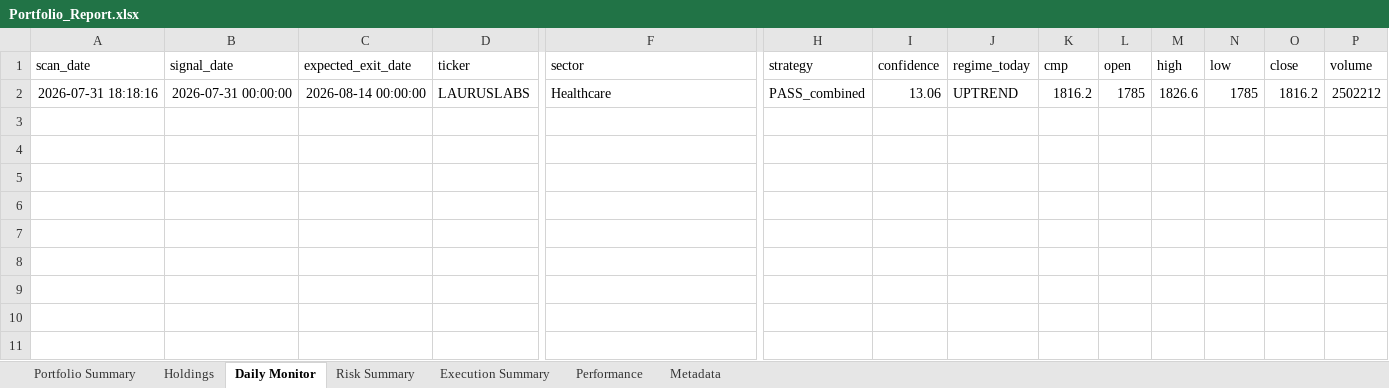
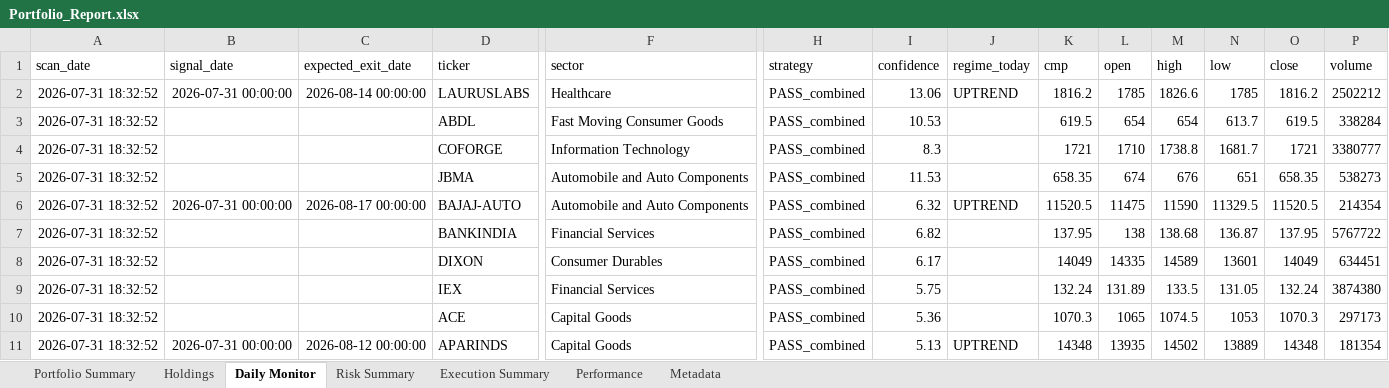
Before and after one commit to PavanSaiNekkala/Scanner, an Excel workbook: scanner_monitor/reports/latest/Portfolio_Report.xlsx, sheet Daily Monitor, drawn as a sheet; only a part is shown, gaps mark what is left out; values as stored, in another font and other column widths than the file's, no borders; rows hold the shown columns only; the diff names each change by its address in the sheet, - before the commit and + after, or states it on an @@ line.

```diff
--- a/scanner_monitor/reports/latest/Portfolio_Report.xlsx (sheet Daily Monitor)
+++ b/scanner_monitor/reports/latest/Portfolio_Report.xlsx (sheet Daily Monitor)
-A2 (scan_date): 2026-07-31 18:18:16
+A2 (scan_date): 2026-07-31 18:32:52
+row 3: 2026-07-31 18:32:52 |  |  | ABDL | Fast Moving Consumer Goods | PASS_combined | 10.53 |  | 619.5 | 654 | 654 | 613.7 | 619.5 | 338284
+row 4: 2026-07-31 18:32:52 |  |  | COFORGE | Information Technology | PASS_combined | 8.3 |  | 1721 | 1710 | 1738.8 | 1681.7 | 1721 | 3380777
+row 5: 2026-07-31 18:32:52 |  |  | JBMA | Automobile and Auto Components | PASS_combined | 11.53 |  | 658.35 | 674 | 676 | 651 | 658.35 | 538273
+row 6: 2026-07-31 18:32:52 | 2026-07-31 00:00:00 | 2026-08-17 00:00:00 | BAJAJ-AUTO | Automobile and Auto Components | PASS_combined | 6.32 | UPTREND | 11520.5 | 11475 | 11590 | 11329.5 | 11520.5 | 214354
+row 7: 2026-07-31 18:32:52 |  |  | BANKINDIA | Financial Services | PASS_combined | 6.82 |  | 137.95 | 138 | 138.68 | 136.87 | 137.95 | 5767722
+row 8: 2026-07-31 18:32:52 |  |  | DIXON | Consumer Durables | PASS_combined | 6.17 |  | 14049 | 14335 | 14589 | 13601 | 14049 | 634451
+row 9: 2026-07-31 18:32:52 |  |  | IEX | Financial Services | PASS_combined | 5.75 |  | 132.24 | 131.89 | 133.5 | 131.05 | 132.24 | 3874380
+row 10: 2026-07-31 18:32:52 |  |  | ACE | Capital Goods | PASS_combined | 5.36 |  | 1070.3 | 1065 | 1074.5 | 1053 | 1070.3 | 297173
+row 11: 2026-07-31 18:32:52 | 2026-07-31 00:00:00 | 2026-08-12 00:00:00 | APARINDS | Capital Goods | PASS_combined | 5.13 | UPTREND | 14348 | 13935 | 14502 | 13889 | 14348 | 181354
```
Also changed, not shown: sheet Holdings, sheet Risk Summary, sheet Portfolio Summary, sheet Metadata, 14 other files.
